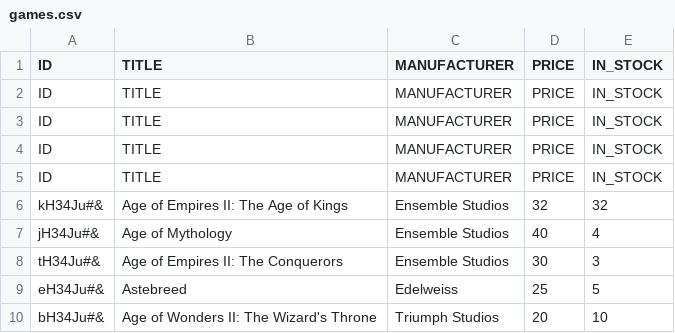
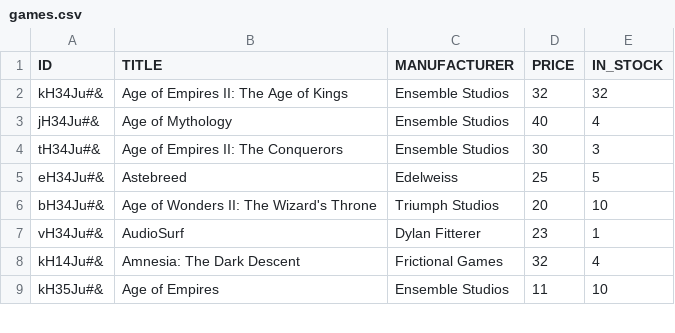
Before and after one commit to CodecoolKRK20173/erp-mvc-ziemotrykmichantek, a CSV file: model/store/games.csv, drawn as a sheet; only a part is shown; the shorter side is filled out with more unchanged rows; the diff names each change by its address in the sheet, - before the commit and + after, or states it on an @@ line.

```diff
--- a/model/store/games.csv
+++ b/model/store/games.csv
-row 2: ID | TITLE | MANUFACTURER | PRICE | IN_STOCK
-row 3: ID | TITLE | MANUFACTURER | PRICE | IN_STOCK
-row 4: ID | TITLE | MANUFACTURER | PRICE | IN_STOCK
-row 5: ID | TITLE | MANUFACTURER | PRICE | IN_STOCK
```
Also changed, not shown: 3 other files.
